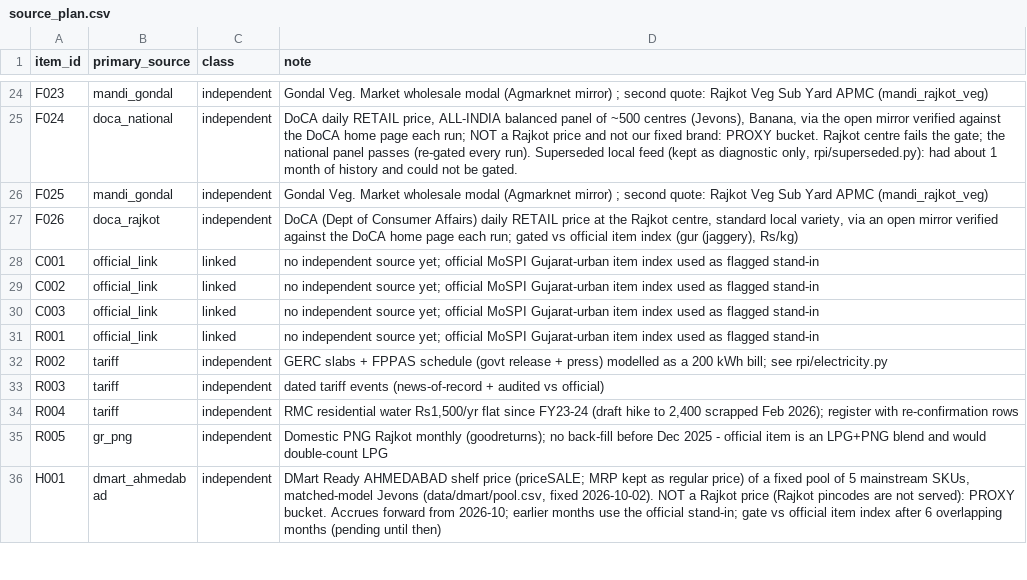
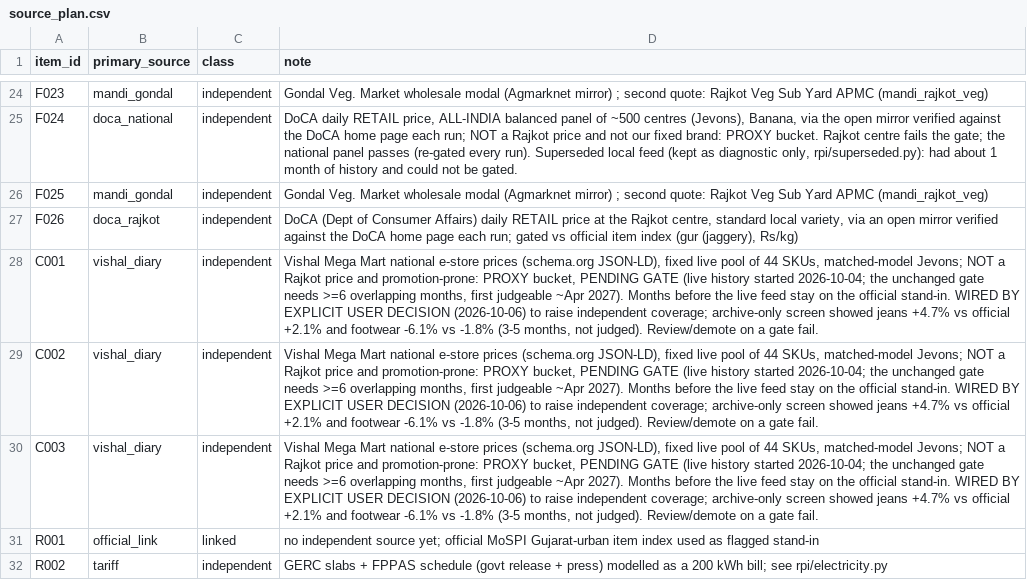
Before and after one commit to Nityahapani/rpi, a CSV file: data/source_plan.csv, drawn as a sheet; only a part is shown, gaps mark what is left out; the shorter side is filled out with more unchanged rows.

```diff
--- a/data/source_plan.csv
+++ b/data/source_plan.csv
@@ -27,5 +27,5 @@ F025,mandi_gondal,independent,Gondal Veg. Market wholesale modal (Agmarknet mirr
 F026,doca_rajkot,independent,"DoCA (Dept of Consumer Affairs) daily RETAIL price at the Rajkot centre, standard local variety, via an open mirror verified against the DoCA home page each run; gated vs official item index (gur (jaggery), Rs/kg)"
-C001,official_link,linked,no independent source yet; official MoSPI Gujarat-urban item index used as flagged stand-in
-C002,official_link,linked,no independent source yet; official MoSPI Gujarat-urban item index used as flagged stand-in
-C003,official_link,linked,no independent source yet; official MoSPI Gujarat-urban item index used as flagged stand-in
+C001,vishal_diary,independent,"Vishal Mega Mart national e-store prices (schema.org JSON-LD), fixed live pool of 44 SKUs, matched-model Jevons; NOT a Rajkot price and promotion-prone: PROXY bucket, PENDING GATE (live history started 2026-10-04; the unchanged gate needs >=6 overlapping months, first judgeable ~Apr 2027). Months before the live feed stay on the official stand-in. WIRED BY EXPLICIT USER DECISION (2026-10-06) to raise independent coverage; archive-only screen showed jeans +4.7% vs official +2.1% and footwear -6.1% vs -1.8% (3-5 months, not judged). Review/demote on a gate fail."
+C002,vishal_diary,independent,"Vishal Mega Mart national e-store prices (schema.org JSON-LD), fixed live pool of 44 SKUs, matched-model Jevons; NOT a Rajkot price and promotion-prone: PROXY bucket, PENDING GATE (live history started 2026-10-04; the unchanged gate needs >=6 overlapping months, first judgeable ~Apr 2027). Months before the live feed stay on the official stand-in. WIRED BY EXPLICIT USER DECISION (2026-10-06) to raise independent coverage; archive-only screen showed jeans +4.7% vs official +2.1% and footwear -6.1% vs -1.8% (3-5 months, not judged). Review/demote on a gate fail."
+C003,vishal_diary,independent,"Vishal Mega Mart national e-store prices (schema.org JSON-LD), fixed live pool of 44 SKUs, matched-model Jevons; NOT a Rajkot price and promotion-prone: PROXY bucket, PENDING GATE (live history started 2026-10-04; the unchanged gate needs >=6 overlapping months, first judgeable ~Apr 2027). Months before the live feed stay on the official stand-in. WIRED BY EXPLICIT USER DECISION (2026-10-06) to raise independent coverage; archive-only screen showed jeans +4.7% vs official +2.1% and footwear -6.1% vs -1.8% (3-5 months, not judged). Review/demote on a gate fail."
 R001,official_link,linked,no independent source yet; official MoSPI Gujarat-urban item index used as flagged stand-in
```
Also changed, not shown: data/nowcast_vintages.csv, data/refresh_log.csv, 16 other files.
